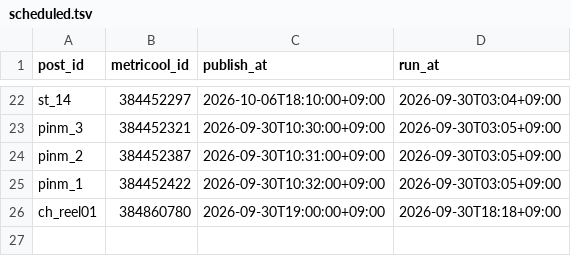
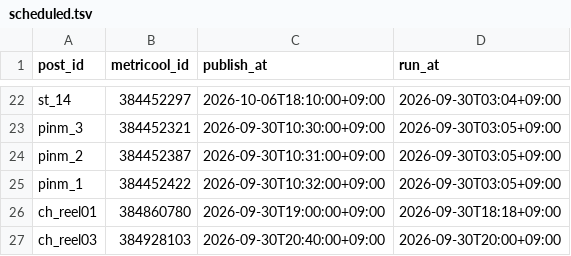
Before and after one commit to forhmco/lifeed-media, a TSV file: scheduled.tsv, drawn as a sheet; only a part is shown, gaps mark what is left out; the diff names each change by its address in the sheet, - before the commit and + after, or states it on an @@ line.

```diff
--- a/scheduled.tsv
+++ b/scheduled.tsv
+row 27: ch_reel03 | 384928103 | 2026-09-30T20:40:00+09:00 | 2026-09-30T20:00+09:00
```
Also changed, not shown: 1 other file.
